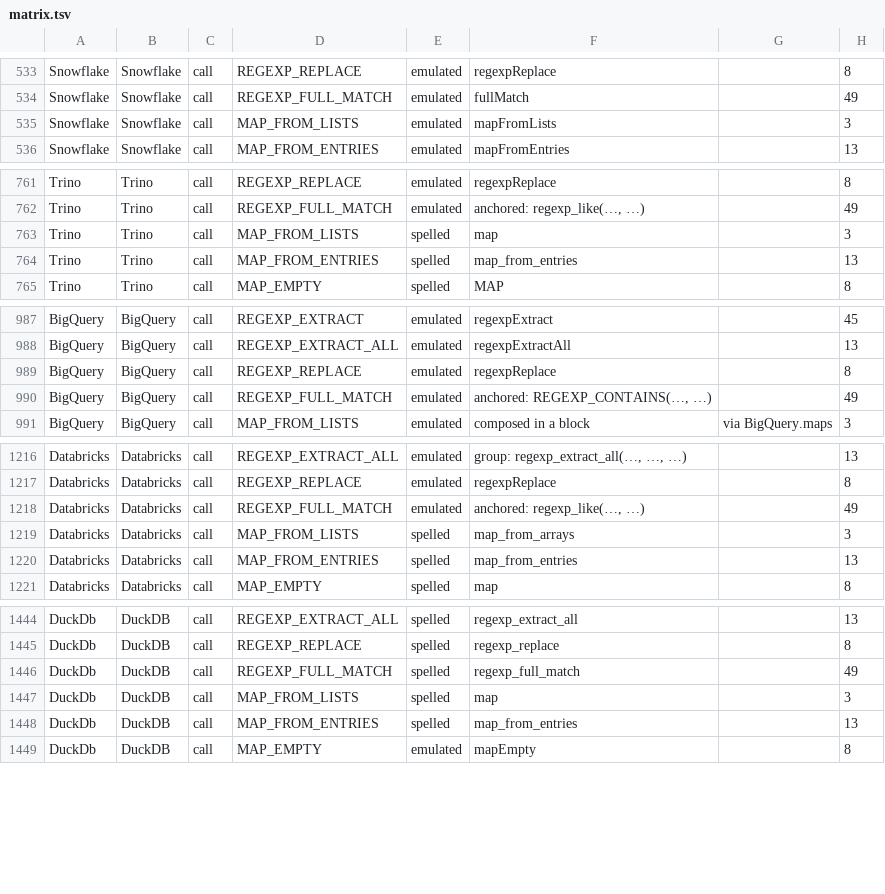
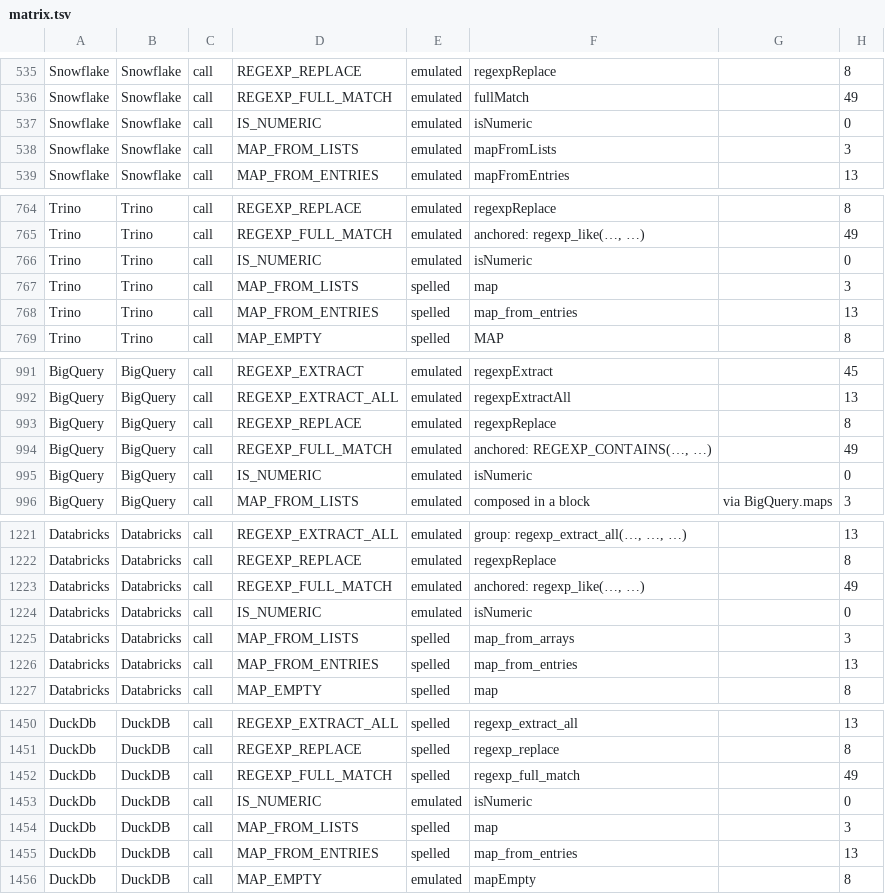
Before and after one commit to neema2/legend-lite, a TSV file: docs/dialect-capability/matrix.tsv, drawn as a sheet; only a part is shown, gaps mark what is left out; the diff covers the shown part only; the diff names each change by its address in the sheet, - before the commit and + after, or states it on an @@ line.

```diff
--- a/docs/dialect-capability/matrix.tsv
+++ b/docs/dialect-capability/matrix.tsv
+row 537: Snowflake | Snowflake | call | IS_NUMERIC | emulated | isNumeric |  | 0
+row 766: Trino | Trino | call | IS_NUMERIC | emulated | isNumeric |  | 0
+row 995: BigQuery | BigQuery | call | IS_NUMERIC | emulated | isNumeric |  | 0
+row 1224: Databricks | Databricks | call | IS_NUMERIC | emulated | isNumeric |  | 0
+row 1453: DuckDb | DuckDB | call | IS_NUMERIC | emulated | isNumeric |  | 0
```
Also changed, not shown: 10 added rows elsewhere in this file, 2 other files.
